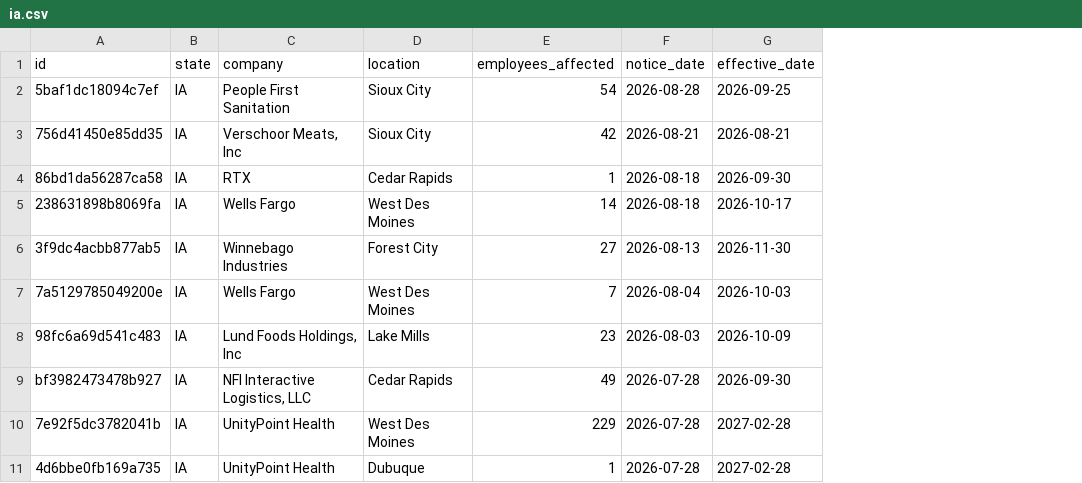
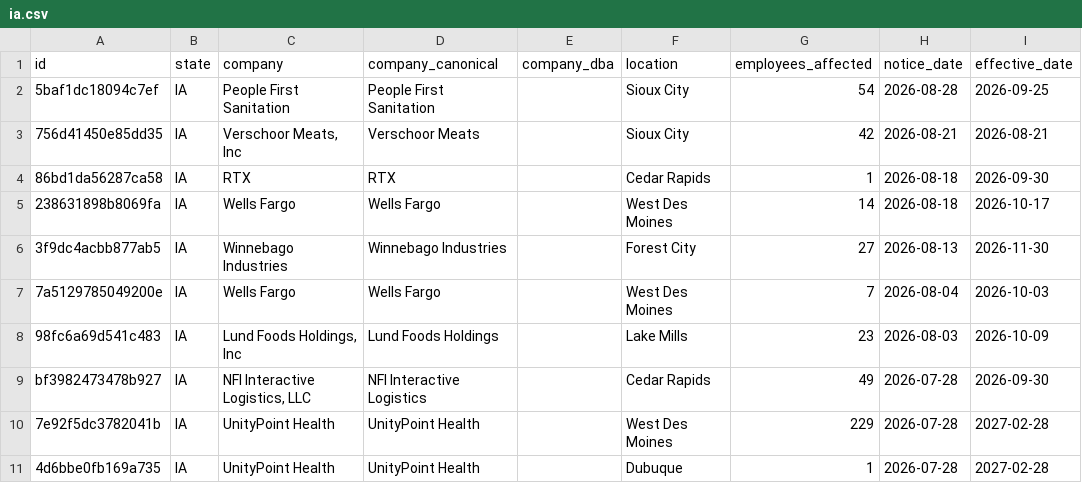
Before and after one commit to APProj/warn-act-notices, a CSV file: data/by-state/ia.csv, drawn as a sheet; only a part is shown; the diff names each change by its address in the sheet, - before the commit and + after, or states it on an @@ line.

```diff
--- a/data/by-state/ia.csv
+++ b/data/by-state/ia.csv
+column D (company_canonical), rows 2-11: People First Sanitation | Verschoor Meats | RTX | Wells Fargo | Winnebago Industries | Wells Fargo | Lund Foods Holdings | NFI Interactive Logistics | UnityPoint Health | UnityPoint Health
+column E (company_dba), empty
```
Also changed, not shown: data/by-state/ny.csv, data/by-state/or.csv, 24 other files.
